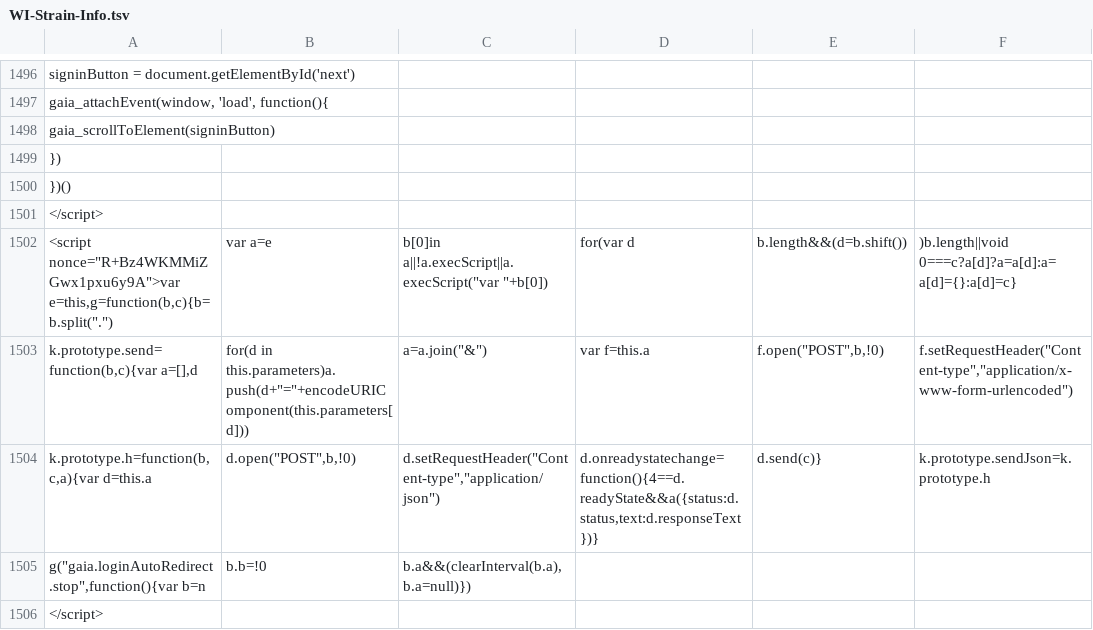
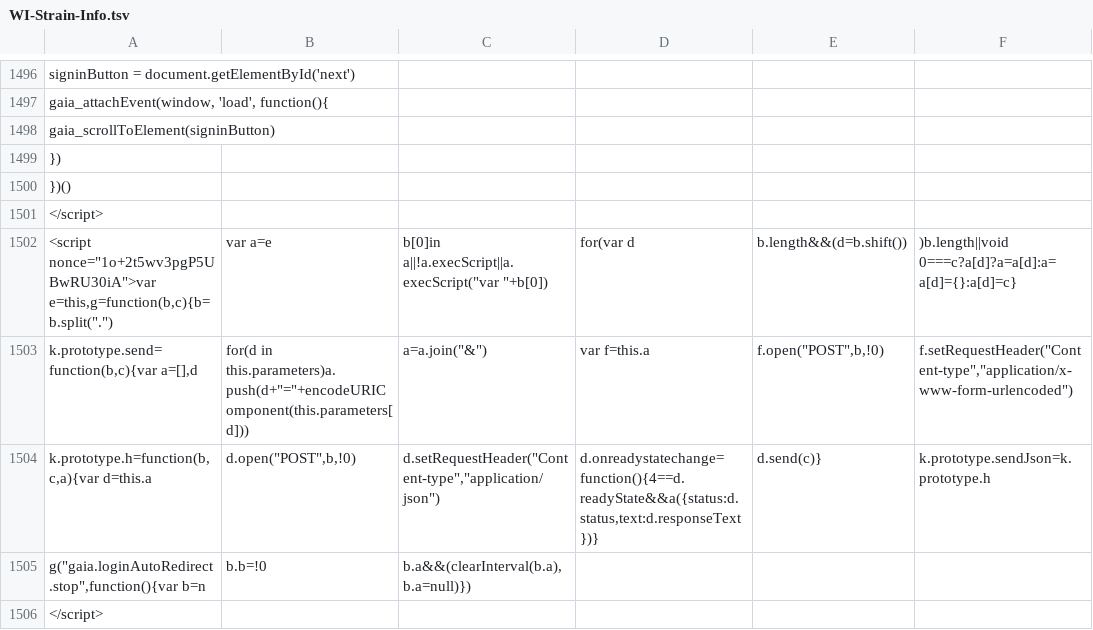
Before and after one commit to AndersenLab/WI-Strain-Info, a TSV file: WI-Strain-Info.tsv, drawn as a sheet; only a part is shown, gaps mark what is left out; the diff covers the shown part only; the diff names each change by its address in the sheet, - before the commit and + after, or states it on an @@ line.

```diff
--- a/WI-Strain-Info.tsv
+++ b/WI-Strain-Info.tsv
-A1502: <script nonce="R+Bz4WKMMiZGwx1pxu6y9A">var e=this,g=function(b,c){b=b.split(".")
+A1502: <script nonce="1o+2t5wv3pgP5UBwRU30iA">var e=this,g=function(b,c){b=b.split(".")
```
Also changed, not shown: 11 edited cells elsewhere in this file.
